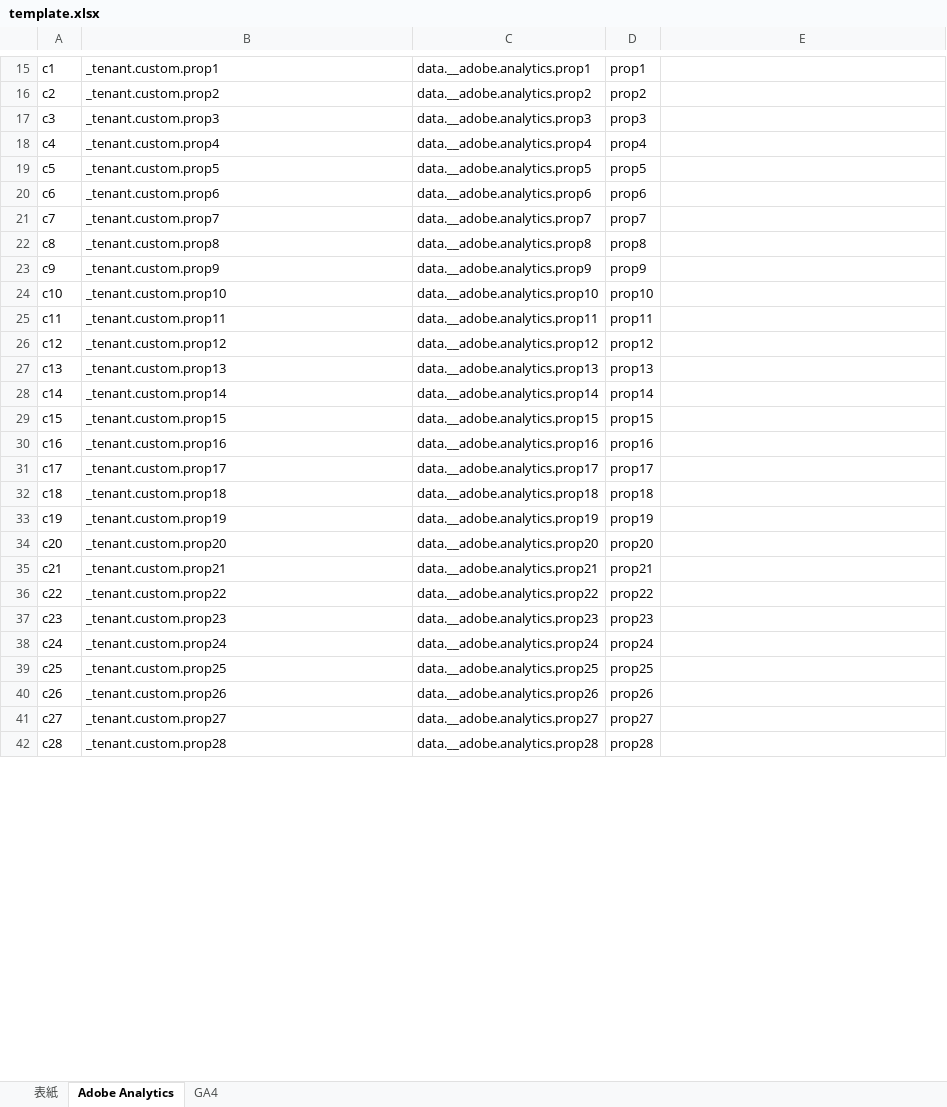
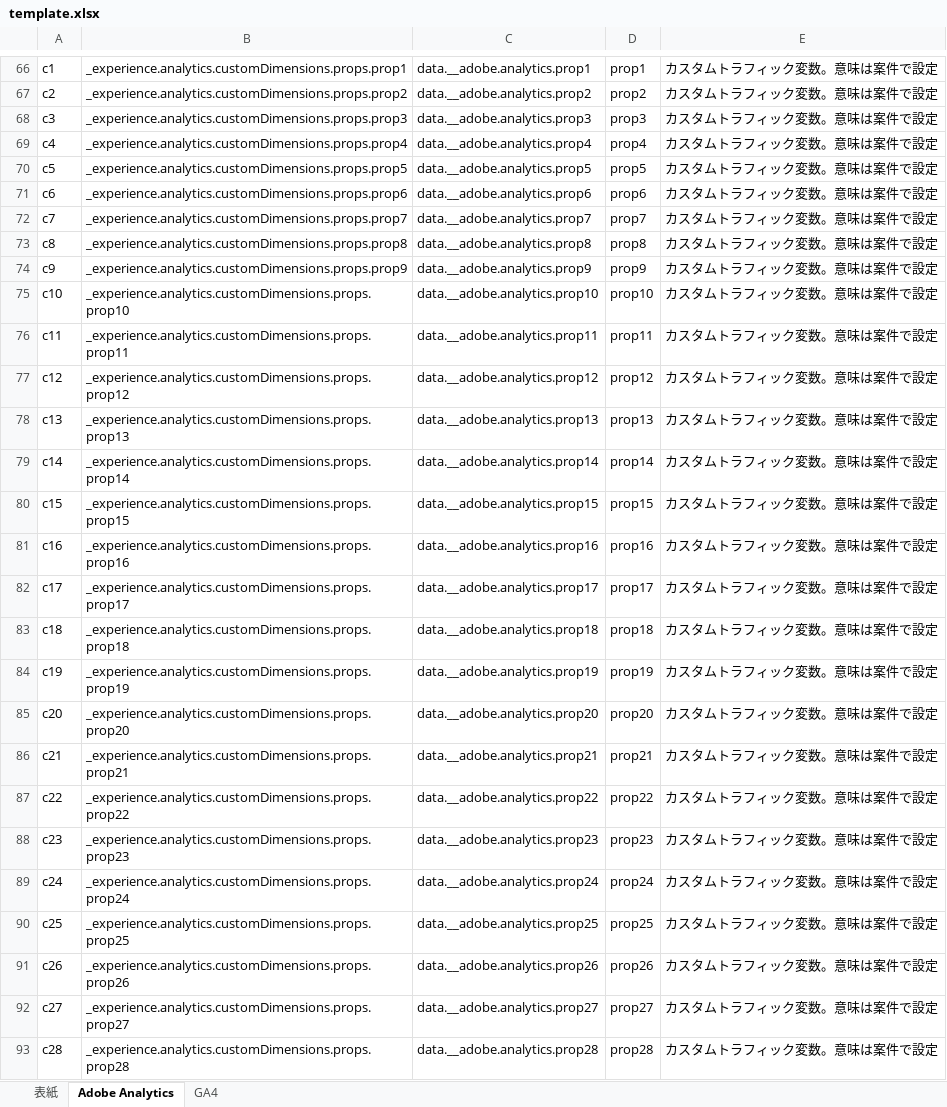
Before and after one commit to noda-exture/AutoEventTracker, an Excel workbook: project/template.xlsx, sheet Adobe Analytics, drawn as a sheet; only a part is shown, gaps mark what is left out; values as stored, in another font and other column widths than the file's, no borders; addresses are those after the commit; the diff covers the shown part only; the diff names each change by its address in the sheet, - before the commit and + after, or states it on an @@ line.

Commit message:
GA4とAdobe Analyticsの汎用テンプレートを整備し公式の項目対応を修正

```diff
--- a/project/template.xlsx (sheet Adobe Analytics)
+++ b/project/template.xlsx (sheet Adobe Analytics)
-B66: _tenant.custom.prop1
+B66: _experience.analytics.customDimensions.props.prop1
-E66:E93: (empty)
+E66:E93: カスタムトラフィック変数。意味は案件で設定
-B67: _tenant.custom.prop2
+B67: _experience.analytics.customDimensions.props.prop2
-B68: _tenant.custom.prop3
+B68: _experience.analytics.customDimensions.props.prop3
-B69: _tenant.custom.prop4
+B69: _experience.analytics.customDimensions.props.prop4
-B70: _tenant.custom.prop5
+B70: _experience.analytics.customDimensions.props.prop5
-B71: _tenant.custom.prop6
+B71: _experience.analytics.customDimensions.props.prop6
-B72: _tenant.custom.prop7
+B72: _experience.analytics.customDimensions.props.prop7
-B73: _tenant.custom.prop8
+B73: _experience.analytics.customDimensions.props.prop8
-B74: _tenant.custom.prop9
+B74: _experience.analytics.customDimensions.props.prop9
-B75: _tenant.custom.prop10
+B75: _experience.analytics.customDimensions.props.prop10
-B76: _tenant.custom.prop11
+B76: _experience.analytics.customDimensions.props.prop11
-B77: _tenant.custom.prop12
+B77: _experience.analytics.customDimensions.props.prop12
-B78: _tenant.custom.prop13
+B78: _experience.analytics.customDimensions.props.prop13
-B79: _tenant.custom.prop14
+B79: _experience.analytics.customDimensions.props.prop14
-B80: _tenant.custom.prop15
+B80: _experience.analytics.customDimensions.props.prop15
-B81: _tenant.custom.prop16
+B81: _experience.analytics.customDimensions.props.prop16
-B82: _tenant.custom.prop17
+B82: _experience.analytics.customDimensions.props.prop17
-B83: _tenant.custom.prop18
+B83: _experience.analytics.customDimensions.props.prop18
-B84: _tenant.custom.prop19
+B84: _experience.analytics.customDimensions.props.prop19
-B85: _tenant.custom.prop20
+B85: _experience.analytics.customDimensions.props.prop20
-B86: _tenant.custom.prop21
+B86: _experience.analytics.customDimensions.props.prop21
-B87: _tenant.custom.prop22
+B87: _experience.analytics.customDimensions.props.prop22
-B88: _tenant.custom.prop23
+B88: _experience.analytics.customDimensions.props.prop23
-B89: _tenant.custom.prop24
+B89: _experience.analytics.customDimensions.props.prop24
-B90: _tenant.custom.prop25
+B90: _experience.analytics.customDimensions.props.prop25
-B91: _tenant.custom.prop26
+B91: _experience.analytics.customDimensions.props.prop26
-B92: _tenant.custom.prop27
+B92: _experience.analytics.customDimensions.props.prop27
-B93: _tenant.custom.prop28
+B93: _experience.analytics.customDimensions.props.prop28
```
Also changed, not shown: 54 added rows, 8 removed rows, 614 edited cells and merged cells elsewhere in this sheet, sheet GA4, sheet 表紙, 3 other files.
